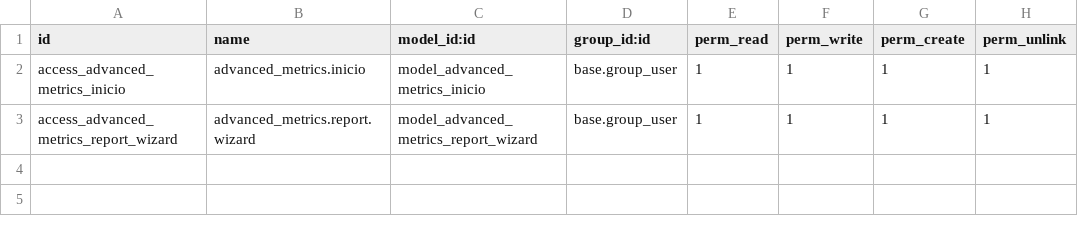
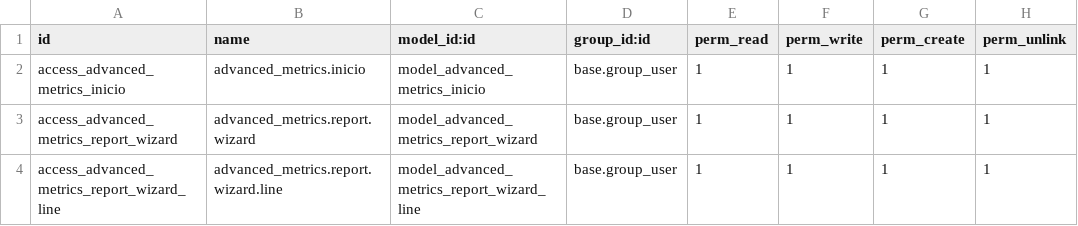
Before and after one commit to zoraendev/zoi.addons, a CSV file: cookoo/advanced_metrics/security/ir.model.access.csv, drawn as a sheet.

Commit message:
Add sales orders report generation feature and enhance dashboard styles
- Implemented a new report generation endpoint in the AdvancedMetricsController.
- Added a JavaScript module for handling report generation and user interactions.
- Updated the sales orders view to include a button for generating reports.
- Introduced a new One2many field for report lines in the report wizard model.
- Enhanced dashboard styles for better user experience.
- Updated access rights for the new report wizard line model.

```diff
--- a/cookoo/advanced_metrics/security/ir.model.access.csv
+++ b/cookoo/advanced_metrics/security/ir.model.access.csv
@@ -3 +3,2 @@ access_advanced_metrics_inicio,advanced_metrics.inicio,model_advanced_metrics_in
 access_advanced_metrics_report_wizard,advanced_metrics.report.wizard,model_advanced_metrics_report_wizard,base.group_user,1,1,1,1
+access_advanced_metrics_report_wizard_line,advanced_metrics.report.wizard.line,model_advanced_metrics_report_wizard_line,base.group_user,1,1,1,1
```
Also changed, not shown: 6 other files.
